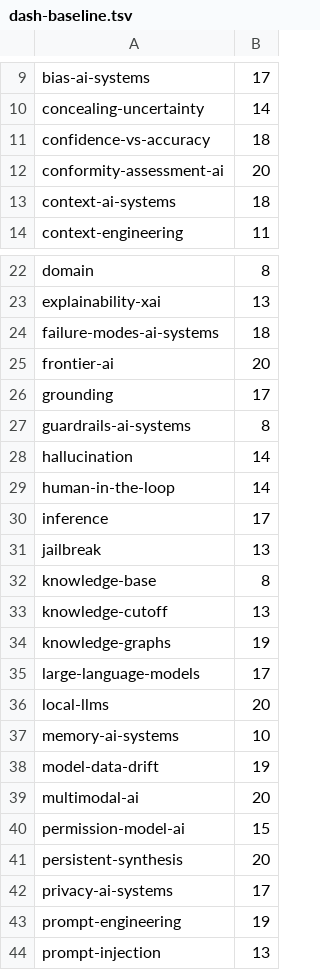
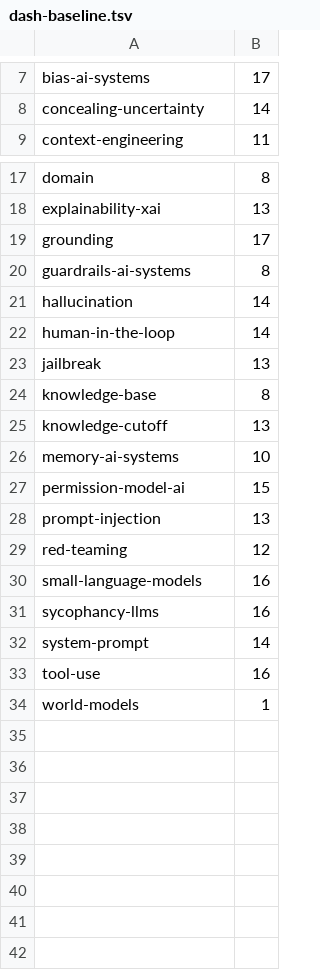
Before and after one commit to luispsalas/applied-ai-concepts, a TSV file: scripts/dash-baseline.tsv, drawn as a sheet; only a part is shown, gaps mark what is left out; the shorter side is filled out with more unchanged rows; the diff covers the shown part only; the diff names each change by its address in the sheet, - before the commit and + after, or states it on an @@ line.

```diff
--- a/scripts/dash-baseline.tsv
+++ b/scripts/dash-baseline.tsv
-row 11: confidence-vs-accuracy | 18
-row 12: conformity-assessment-ai | 20
-row 13: context-ai-systems | 18
-row 24: failure-modes-ai-systems | 18
-row 25: frontier-ai | 20
-row 30: inference | 17
-row 34: knowledge-graphs | 19
-row 35: large-language-models | 17
-row 36: local-llms | 20
-row 38: model-data-drift | 19
-row 39: multimodal-ai | 20
-row 41: persistent-synthesis | 20
-row 42: privacy-ai-systems | 17
-row 43: prompt-engineering | 19
```
Also changed, not shown: 6 removed rows elsewhere in this file, 24 other files.
